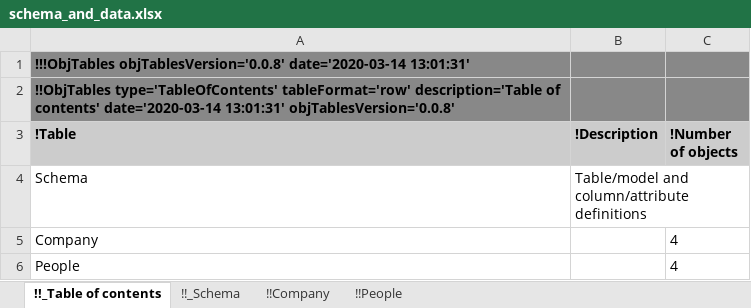
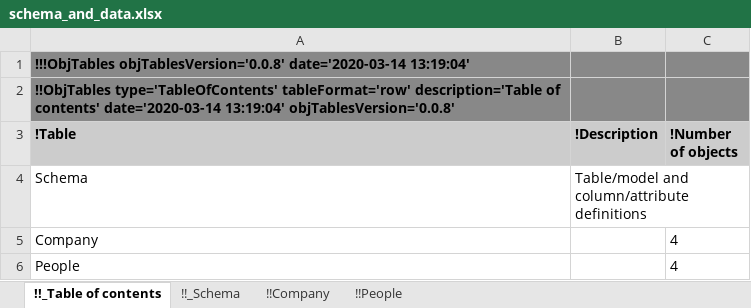
Before and after one commit to KarrLab/obj_tables, an Excel workbook: examples/address_book/schema_and_data.xlsx, sheet !!_Table of contents, drawn as a sheet; values as stored, in another font and other column widths than the file's, no borders; the diff names each change by its address in the sheet, - before the commit and + after, or states it on an @@ line.

```diff
--- a/examples/address_book/schema_and_data.xlsx (sheet !!_Table of contents)
+++ b/examples/address_book/schema_and_data.xlsx (sheet !!_Table of contents)
-A1 (!Table): …objTablesVersion='0.0.8' date='2020-03-14 13:01:31'
+A1 (!Table): …objTablesVersion='0.0.8' date='2020-03-14 13:19:04'
-A2 (!Table): …contents' date='2020-03-14 13:01:31' objTablesVersion='0.0.8'
+A2 (!Table): …contents' date='2020-03-14 13:19:04' objTablesVersion='0.0.8'
```
Also changed, not shown: sheet !!_Schema, sheet !!Company, sheet !!People, examples/address_book/template.xlsx, 13 other files.
